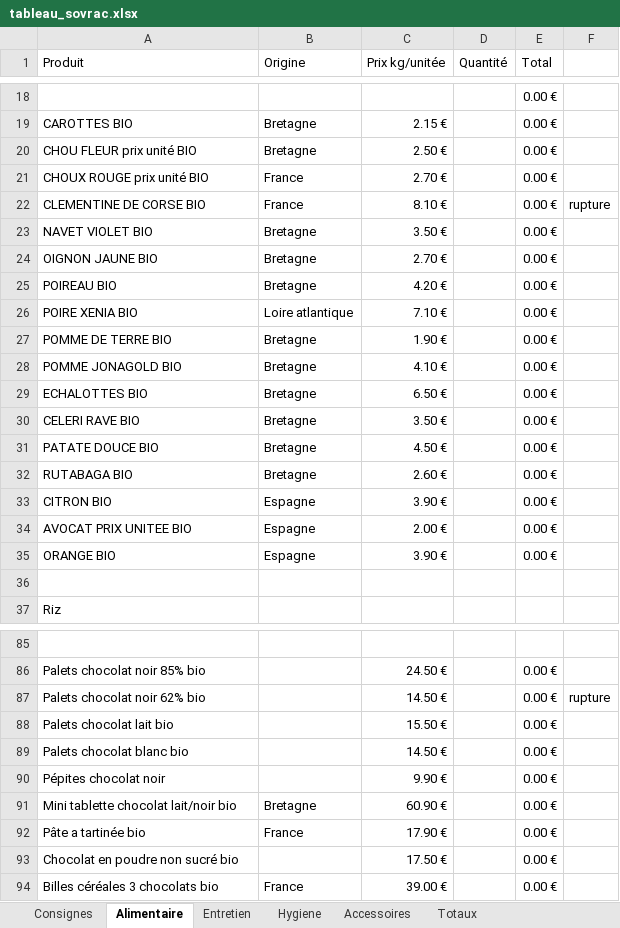
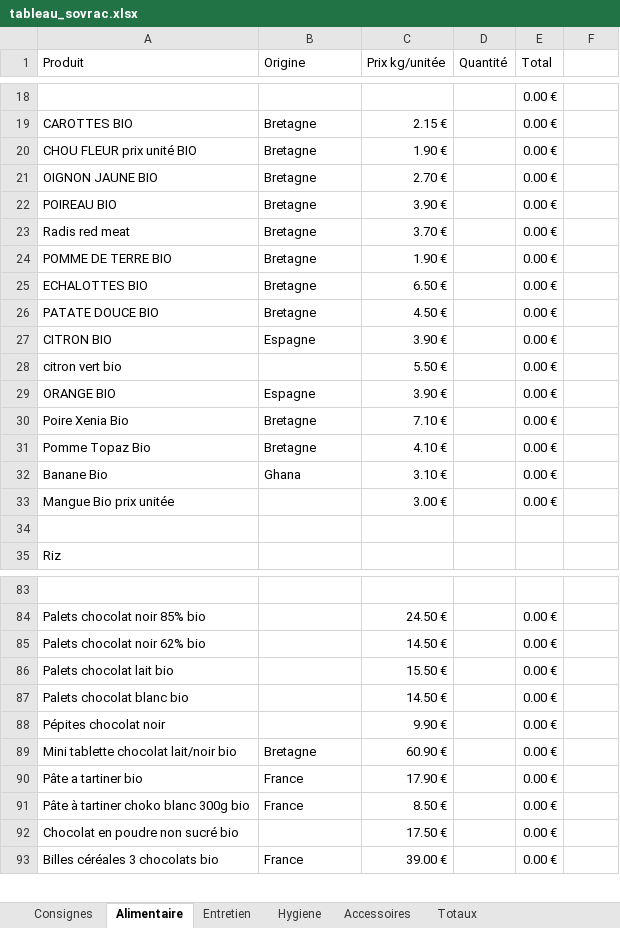
Before and after one commit to SoVrac/Tableau, an Excel workbook: tableau_sovrac.xlsx, sheet Alimentaire, drawn as a sheet; only a part is shown, gaps mark what is left out; values as stored, in another font and other column widths than the file's, no cell formats; removed rows and columns are numbered as before the commit, all else as after; the diff covers the shown part only; the diff names each change by its address in the sheet, - before the commit and + after, or states it on an @@ line.

```diff
--- a/tableau_sovrac.xlsx (sheet Alimentaire)
+++ b/tableau_sovrac.xlsx (sheet Alimentaire)
-C20 (Prix kg/unitée): 2.50 €
+C20 (Prix kg/unitée): 1.90 €
-row 21: CHOUX ROUGE prix unité BIO | France | 2.70 € |  | 0.00 €
-row 22: CLEMENTINE DE CORSE BIO | France | 8.10 € |  | 0.00 € | rupture
-row 23: NAVET VIOLET BIO | Bretagne | 3.50 € |  | 0.00 €
-C22 (Prix kg/unitée): 4.20 €
+C22 (Prix kg/unitée): 3.90 €
-row 26: POIRE XENIA BIO | Loire atlantique | 7.10 € |  | 0.00 €
+row 23: Radis red meat | Bretagne | 3.70 € |  | 0.00 €
-row 28: POMME JONAGOLD BIO | Bretagne | 4.10 € |  | 0.00 €
-row 30: CELERI RAVE BIO | Bretagne | 3.50 € |  | 0.00 €
-row 32: RUTABAGA BIO | Bretagne | 2.60 € |  | 0.00 €
-row 34: AVOCAT PRIX UNITEE BIO | Espagne | 2.00 € |  | 0.00 €
+row 28: citron vert bio |  | 5.50 € |  | 0.00 €
+row 30: Poire Xenia Bio | Bretagne | 7.10 € |  | 0.00 €
+row 31: Pomme Topaz Bio | Bretagne | 4.10 € |  | 0.00 €
+row 32: Banane Bio | Ghana | 3.10 € |  | 0.00 €
+row 33: Mangue Bio prix unitée |  | 3.00 € |  | 0.00 €
-F85: rupture
+F85: (empty)
-A90 (Produit): Pâte a tartinée bio
+A90 (Produit): Pâte a tartiner bio
+row 91: Pâte à tartiner choko blanc 300g bio | France | 8.50 € |  | 0.00 €
```
Also changed, not shown: 4 added rows, 1 removed row and 31 edited cells elsewhere in this sheet, sheet Accessoires, sheet Hygiene, sheet Entretien, cell formats, formulas that keep their value.
